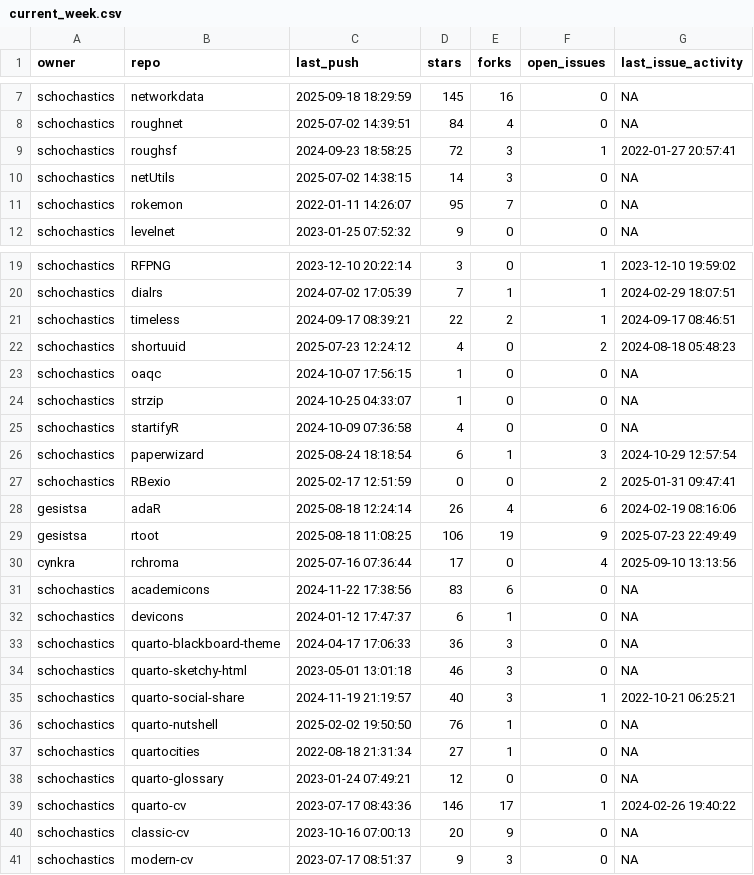
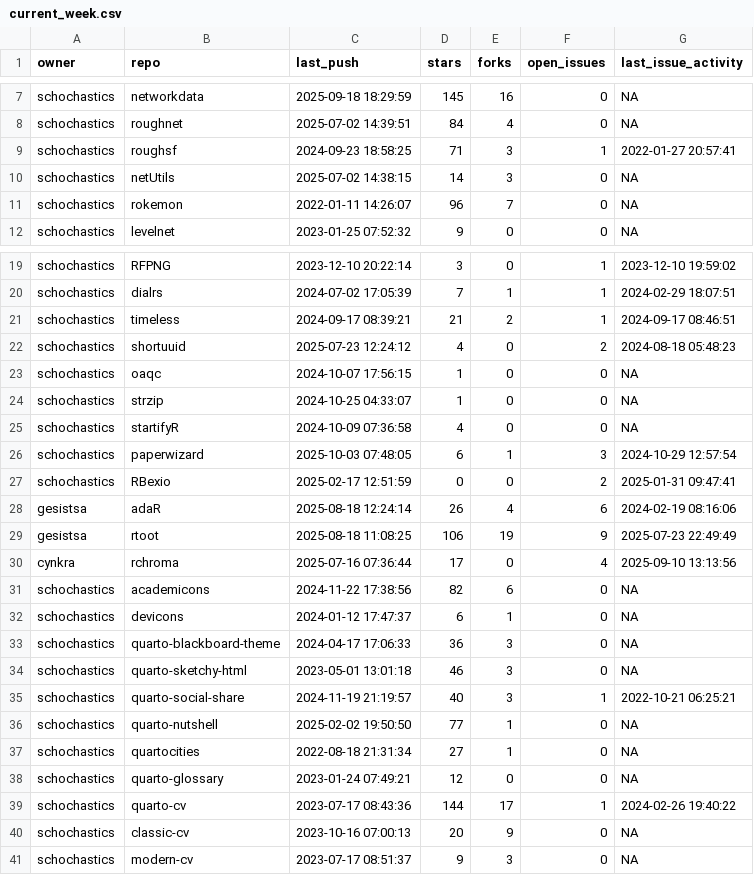
Before and after one commit to schochastics/gh-dashboard, a CSV file: current_week.csv, drawn as a sheet; only a part is shown, gaps mark what is left out.

```diff
--- a/current_week.csv
+++ b/current_week.csv
@@ -8,5 +8,5 @@
 "schochastics","roughnet",2025-07-02 14:39:51,84,4,0,NA
-"schochastics","roughsf",2024-09-23 18:58:25,72,3,1,2022-01-27 20:57:41
+"schochastics","roughsf",2024-09-23 18:58:25,71,3,1,2022-01-27 20:57:41
 "schochastics","netUtils",2025-07-02 14:38:15,14,3,0,NA
-"schochastics","rokemon",2022-01-11 14:26:07,95,7,0,NA
+"schochastics","rokemon",2022-01-11 14:26:07,96,7,0,NA
 "schochastics","levelnet",2023-01-25 07:52:32,9,0,0,NA
@@ -20,3 +20,3 @@
 "schochastics","dialrs",2024-07-02 17:05:39,7,1,1,2024-02-29 18:07:51
-"schochastics","timeless",2024-09-17 08:39:21,22,2,1,2024-09-17 08:46:51
+"schochastics","timeless",2024-09-17 08:39:21,21,2,1,2024-09-17 08:46:51
 "schochastics","shortuuid",2025-07-23 12:24:12,4,0,2,2024-08-18 05:48:23
@@ -25,3 +25,3 @@
 "schochastics","startifyR",2024-10-09 07:36:58,4,0,0,NA
-"schochastics","paperwizard",2025-08-24 18:18:54,6,1,3,2024-10-29 12:57:54
+"schochastics","paperwizard",2025-10-03 07:48:05,6,1,3,2024-10-29 12:57:54
 "schochastics","RBexio",2025-02-17 12:51:59,0,0,2,2025-01-31 09:47:41
@@ -30,3 +30,3 @@
 "cynkra","rchroma",2025-07-16 07:36:44,17,0,4,2025-09-10 13:13:56
-"schochastics","academicons",2024-11-22 17:38:56,83,6,0,NA
+"schochastics","academicons",2024-11-22 17:38:56,82,6,0,NA
 "schochastics","devicons",2024-01-12 17:47:37,6,1,0,NA
@@ -35,6 +35,6 @@
 "schochastics","quarto-social-share",2024-11-19 21:19:57,40,3,1,2022-10-21 06:25:21
-"schochastics","quarto-nutshell",2025-02-02 19:50:50,76,1,0,NA
+"schochastics","quarto-nutshell",2025-02-02 19:50:50,77,1,0,NA
 "schochastics","quartocities",2022-08-18 21:31:34,27,1,0,NA
 "schochastics","quarto-glossary",2023-01-24 07:49:21,12,0,0,NA
-"schochastics","quarto-cv",2023-07-17 08:43:36,146,17,1,2024-02-26 19:40:22
+"schochastics","quarto-cv",2023-07-17 08:43:36,144,17,1,2024-02-26 19:40:22
 "schochastics","classic-cv",2023-10-16 07:00:13,20,9,0,NA
```
Also changed, not shown: last_week.csv.
